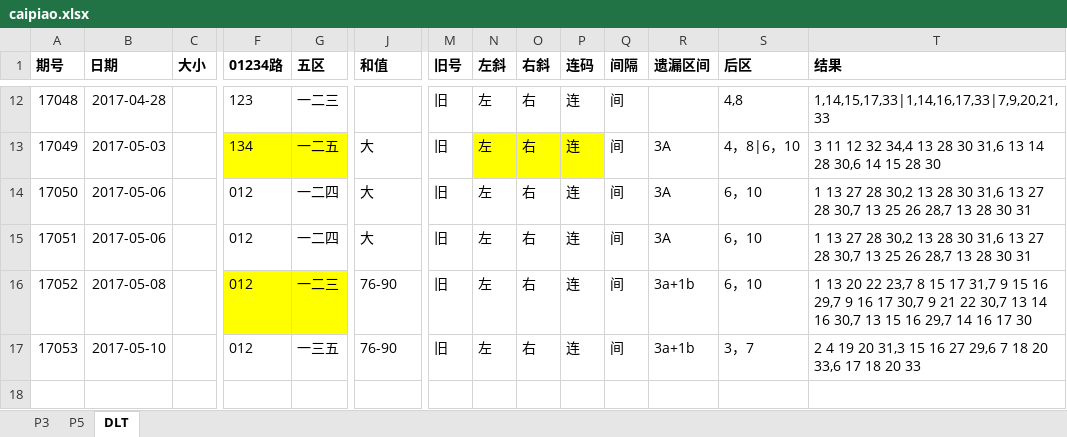
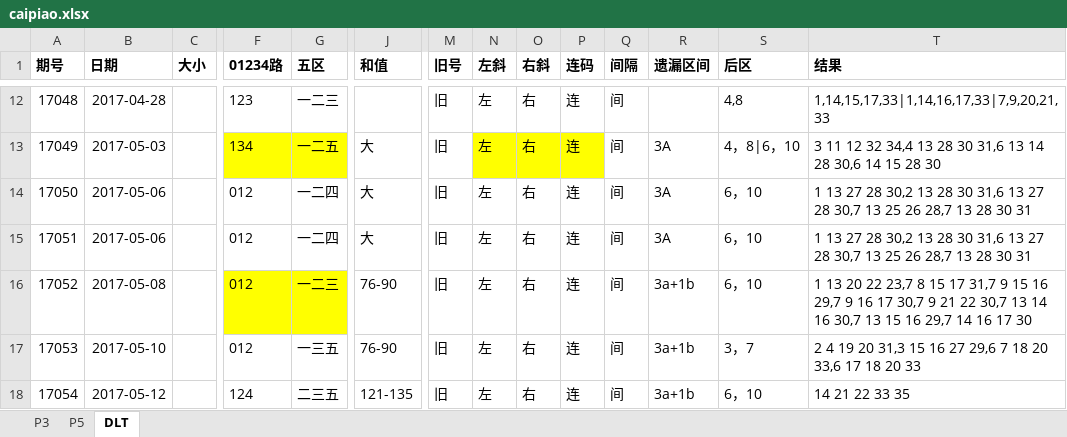
Before and after one commit to zhoubo8308/caipiao, an Excel workbook: caipiao.xlsx, sheet DLT, drawn as a sheet; only a part is shown, gaps mark what is left out; values as stored, in another font and other column widths than the file's, no borders; rows hold the shown columns only; the diff names each change by its address in the sheet, - before the commit and + after, or states it on an @@ line.

Commit message:
dlt

```diff
--- a/caipiao.xlsx (sheet DLT)
+++ b/caipiao.xlsx (sheet DLT)
+row 18: 17054 | 2017-05-12 |  | 124 | 二三五 | 121-135 | 旧 | 左 | 右 | 连 | 间 | 3a+1b | 6，10 | 14 21 22 33 35
```
